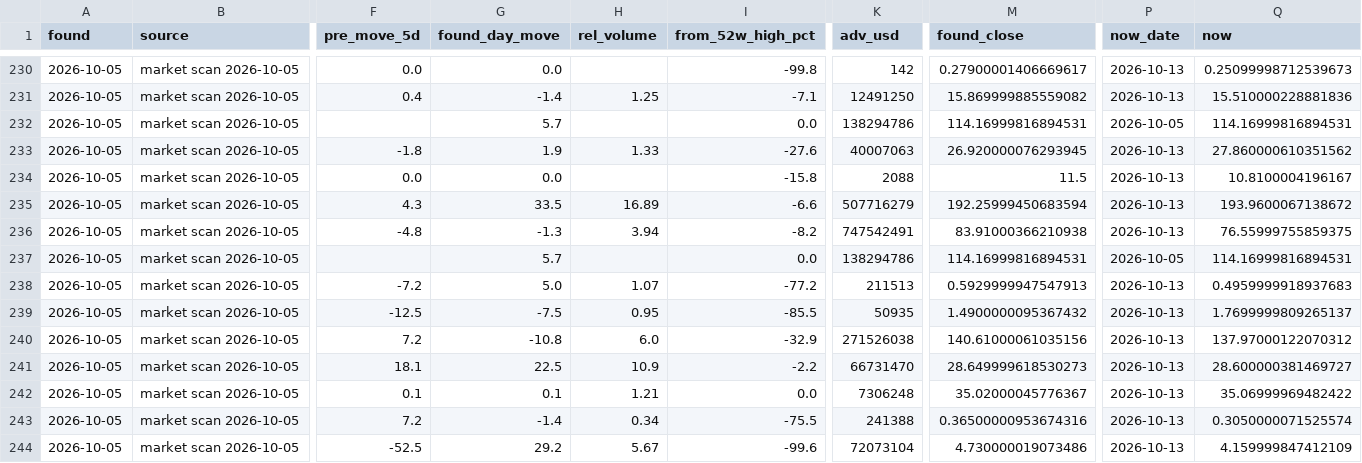
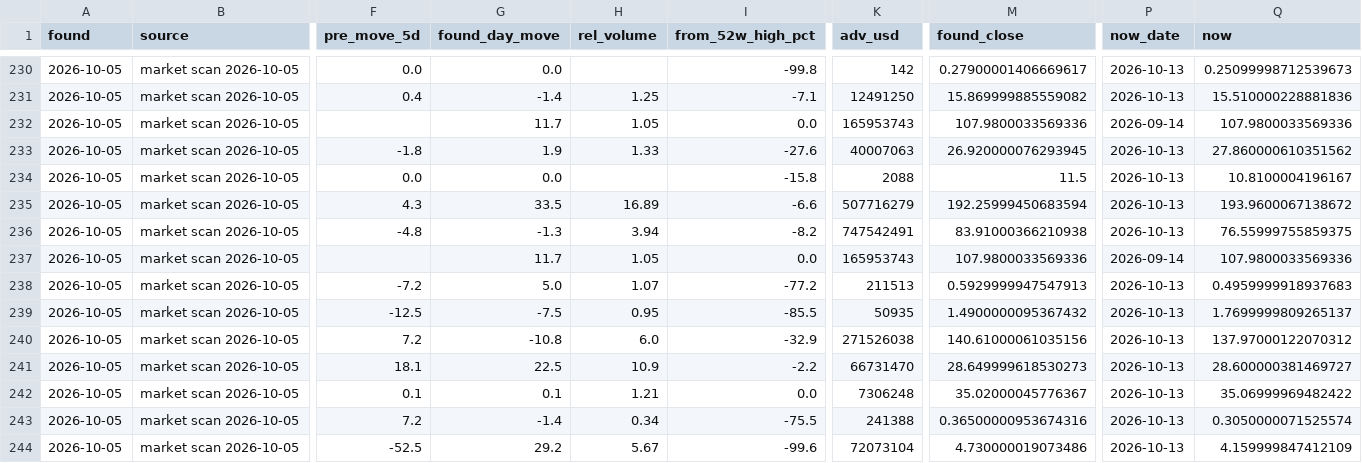
Before and after one commit to astonmonnach/signal-research, a CSV file: ledger/ledger.csv, drawn as a sheet; only a part is shown, gaps mark what is left out; the diff names each change by its address in the sheet, - before the commit and + after, or states it on an @@ line.

```diff
--- a/ledger/ledger.csv
+++ b/ledger/ledger.csv
-G232 (found_day_move): 5.7
+G232 (found_day_move): 11.7
-H232 (rel_volume): (empty)
+H232 (rel_volume): 1.05
-K232 (adv_usd): 138294786
+K232 (adv_usd): 165953743
-M232 (found_close): 114.16999816894531
+M232 (found_close): 107.9800033569336
-P232 (now_date): 2026-10-05
+P232 (now_date): 2026-09-14
-Q232 (now): 114.16999816894531
+Q232 (now): 107.9800033569336
-G237 (found_day_move): 5.7
+G237 (found_day_move): 11.7
-H237 (rel_volume): (empty)
+H237 (rel_volume): 1.05
-K237 (adv_usd): 138294786
+K237 (adv_usd): 165953743
-M237 (found_close): 114.16999816894531
+M237 (found_close): 107.9800033569336
-P237 (now_date): 2026-10-05
+P237 (now_date): 2026-09-14
-Q237 (now): 114.16999816894531
+Q237 (now): 107.9800033569336
```
Also changed, not shown: data/nq_regime_log.csv, 10 other files.
